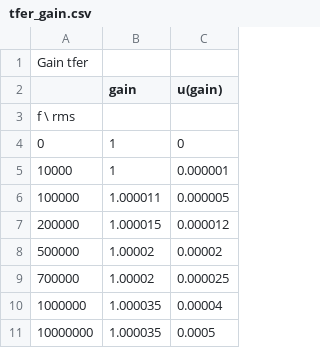
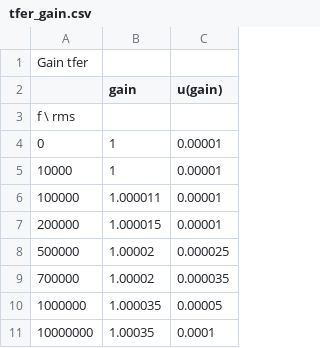
Before and after one commit to smaslan/TWM, a CSV file: data/corrections/transducers/shunt_100mA113/csv/tfer_gain.csv, drawn as a sheet.

Commit message:
fix: many small fixes
- TWM-WFFT had complex rms estimator for loading corrector - returned
complex numbers
- correction without unc. stores no unc matrix
- fixed GUI stuff around results
- fixed m-files for formatting uncertainty in two row mode

```diff
--- a/data/corrections/transducers/shunt_100mA113/csv/tfer_gain.csv
+++ b/data/corrections/transducers/shunt_100mA113/csv/tfer_gain.csv
@@ -3,9 +3,9 @@ Gain tfer;;
 f \ rms;;
-0;1;0
-10000;1;0.000001
-100000;1.000011;0.000005
-200000;1.000015;0.000012
-500000;1.00002;0.00002
-700000;1.00002;0.000025
-1000000;1.000035;0.00004
-10000000;1.000035;0.0005
+0;1;0.00001
+10000;1;0.00001
+100000;1.000011;0.00001
+200000;1.000015;0.00001
+500000;1.00002;0.000025
+700000;1.00002;0.000035
+1000000;1.000035;0.00005
+10000000;1.00035;0.0001
```
Also changed, not shown: 22 other files.
